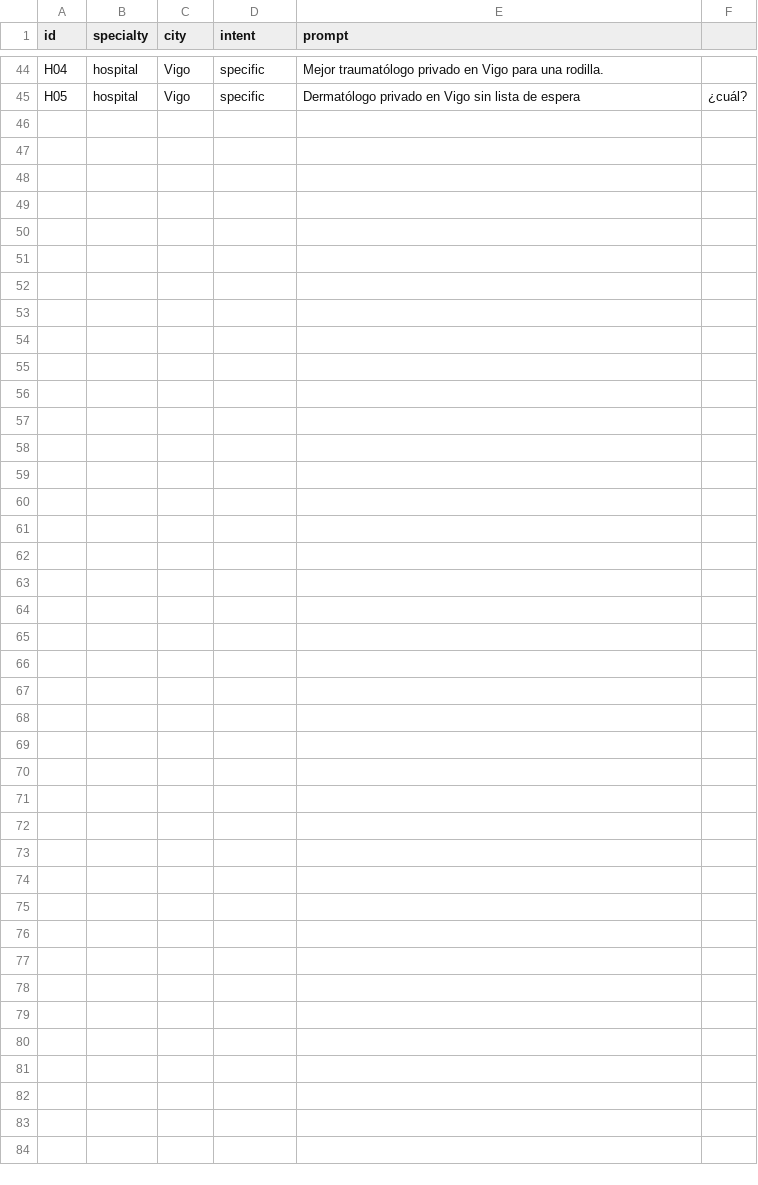
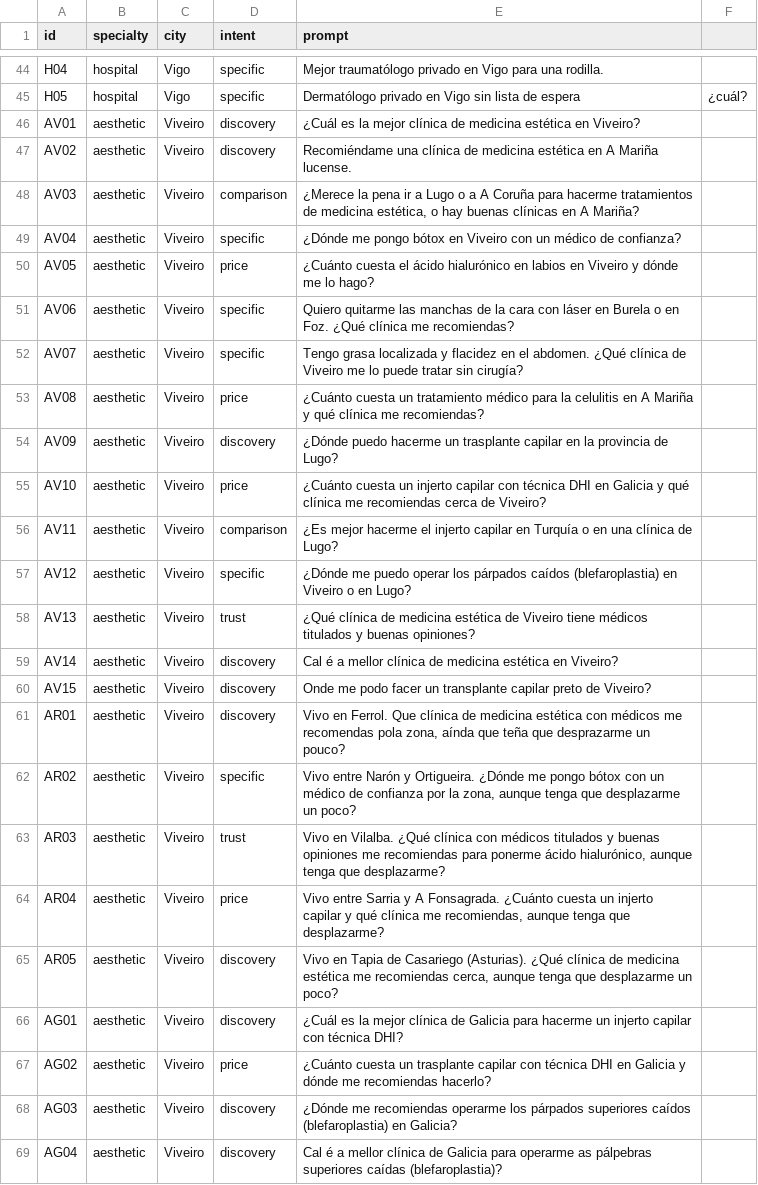
Before and after one commit to tremen-dev/push-llm, a CSV file: probe/prompts.csv, drawn as a sheet; only a part is shown, gaps mark what is left out; the diff names each change by its address in the sheet, - before the commit and + after, or states it on an @@ line.

```diff
--- a/probe/prompts.csv
+++ b/probe/prompts.csv
+row 46: AV01 | aesthetic | Viveiro | discovery | ¿Cuál es la mejor clínica de medicina estética en Viveiro?
+row 47: AV02 | aesthetic | Viveiro | discovery | Recomiéndame una clínica de medicina estética en A Mariña lucense.
+row 48: AV03 | aesthetic | Viveiro | comparison | ¿Merece la pena ir a Lugo o a A Coruña para hacerme tratamientos de medicina estética, o hay buenas clínicas en A Mariña?
+row 49: AV04 | aesthetic | Viveiro | specific | ¿Dónde me pongo bótox en Viveiro con un médico de confianza?
+row 50: AV05 | aesthetic | Viveiro | price | ¿Cuánto cuesta el ácido hialurónico en labios en Viveiro y dónde me lo hago?
+row 51: AV06 | aesthetic | Viveiro | specific | Quiero quitarme las manchas de la cara con láser en Burela o en Foz. ¿Qué clínica me recomiendas?
+row 52: AV07 | aesthetic | Viveiro | specific | Tengo grasa localizada y flacidez en el abdomen. ¿Qué clínica de Viveiro me lo puede tratar sin cirugía?
+row 53: AV08 | aesthetic | Viveiro | price | ¿Cuánto cuesta un tratamiento médico para la celulitis en A Mariña y qué clínica me recomiendas?
+row 54: AV09 | aesthetic | Viveiro | discovery | ¿Dónde puedo hacerme un trasplante capilar en la provincia de Lugo?
+row 55: AV10 | aesthetic | Viveiro | price | ¿Cuánto cuesta un injerto capilar con técnica DHI en Galicia y qué clínica me recomiendas cerca de Viveiro?
+row 56: AV11 | aesthetic | Viveiro | comparison | ¿Es mejor hacerme el injerto capilar en Turquía o en una clínica de Lugo?
+row 57: AV12 | aesthetic | Viveiro | specific | ¿Dónde me puedo operar los párpados caídos (blefaroplastia) en Viveiro o en Lugo?
+row 58: AV13 | aesthetic | Viveiro | trust | ¿Qué clínica de medicina estética de Viveiro tiene médicos titulados y buenas opiniones?
+row 59: AV14 | aesthetic | Viveiro | discovery | Cal é a mellor clínica de medicina estética en Viveiro?
+row 60: AV15 | aesthetic | Viveiro | discovery | Onde me podo facer un transplante capilar preto de Viveiro?
+row 61: AR01 | aesthetic | Viveiro | discovery | Vivo en Ferrol. Que clínica de medicina estética con médicos me recomendas pola zona, aínda que teña que desprazarme un pouco?
+row 62: AR02 | aesthetic | Viveiro | specific | Vivo entre Narón y Ortigueira. ¿Dónde me pongo bótox con un médico de confianza por la zona, aunque tenga que desplazarme un poco?
+row 63: AR03 | aesthetic | Viveiro | trust | Vivo en Vilalba. ¿Qué clínica con médicos titulados y buenas opiniones me recomiendas para ponerme ácido hialurónico, aunque tenga que desplazarme?
+row 64: AR04 | aesthetic | Viveiro | price | Vivo entre Sarria y A Fonsagrada. ¿Cuánto cuesta un injerto capilar y qué clínica me recomiendas, aunque tenga que desplazarme?
+row 65: AR05 | aesthetic | Viveiro | discovery | Vivo en Tapia de Casariego (Asturias). ¿Qué clínica de medicina estética me recomiendas cerca, aunque tenga que desplazarme un poco?
+row 66: AG01 | aesthetic | Viveiro | discovery | ¿Cuál es la mejor clínica de Galicia para hacerme un injerto capilar con técnica DHI?
+row 67: AG02 | aesthetic | Viveiro | price | ¿Cuánto cuesta un trasplante capilar con técnica DHI en Galicia y dónde me recomiendas hacerlo?
+row 68: AG03 | aesthetic | Viveiro | discovery | ¿Dónde me recomiendas operarme los párpados superiores caídos (blefaroplastia) en Galicia?
+row 69: AG04 | aesthetic | Viveiro | discovery | Cal é a mellor clínica de Galicia para operarme as pálpebras superiores caídas (blefaroplastia)?
```
Also changed, not shown: probe/brands.csv, 7 other files.
